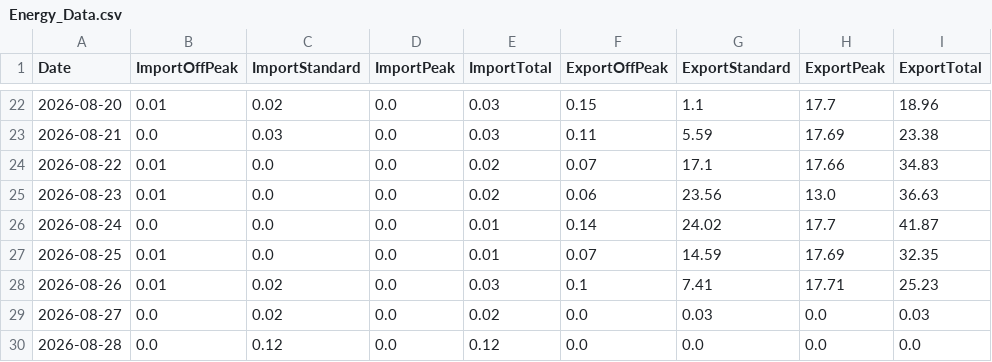
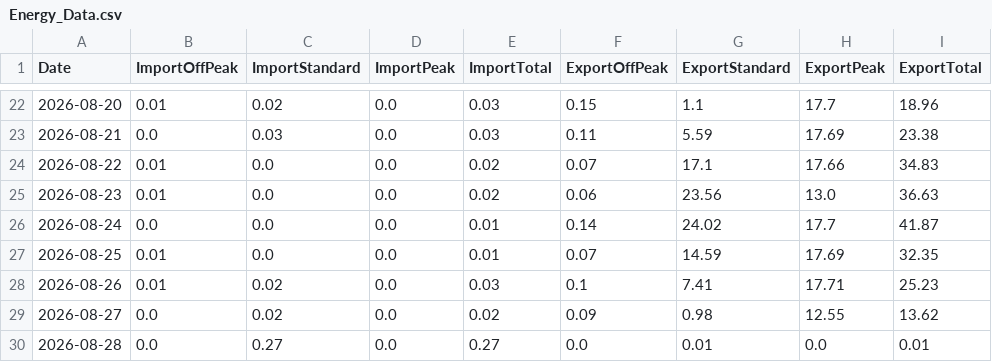
Before and after one commit to Alan-K/public-csv, a CSV file: Energy_Data.csv, drawn as a sheet; only a part is shown, gaps mark what is left out.

```diff
--- a/Energy_Data.csv
+++ b/Energy_Data.csv
@@ -28,3 +28,3 @@ Date,ImportOffPeak,ImportStandard,ImportPeak,ImportTotal,ExportOffPeak,ExportSta
 2026-08-26,0.01,0.02,0.0,0.03,0.1,7.41,17.71,25.23
-2026-08-27,0.0,0.02,0.0,0.02,0.0,0.03,0.0,0.03
-2026-08-28,0.0,0.12,0.0,0.12,0.0,0.0,0.0,0.0
+2026-08-27,0.0,0.02,0.0,0.02,0.09,0.98,12.55,13.62
+2026-08-28,0.0,0.27,0.0,0.27,0.0,0.01,0.0,0.01
```
